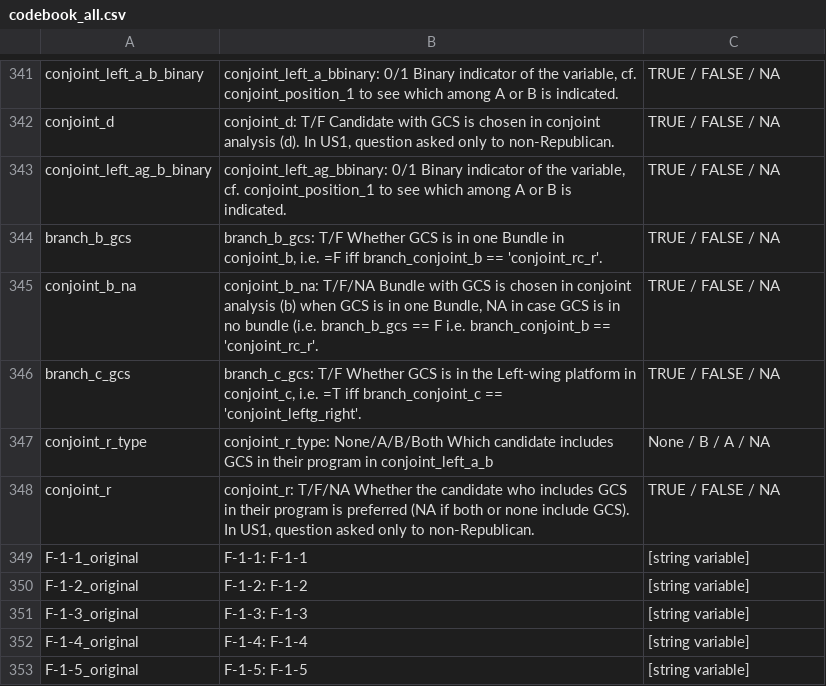
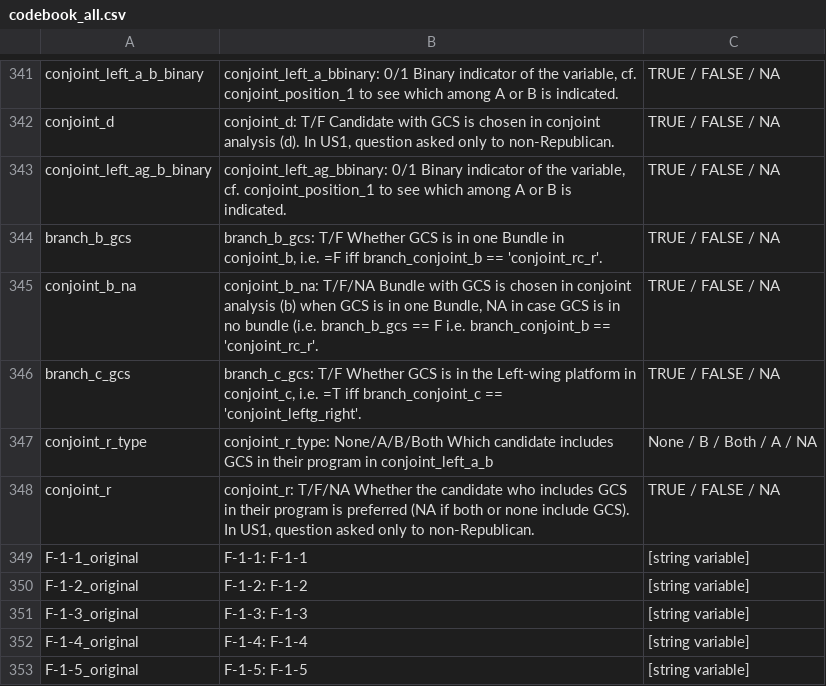
Before and after one commit to bixiou/global_tax_attitudes, a CSV file: data/codebook_all.csv, drawn as a sheet; only a part is shown, gaps mark what is left out.

```diff
--- a/data/codebook_all.csv
+++ b/data/codebook_all.csv
@@ -913,3 +913,3 @@ conjoint_b_na,"conjoint_b_na: T/F/NA Bundle with GCS is chosen in conjoint analy
 branch_c_gcs,"branch_c_gcs: T/F Whether GCS is in the Left-wing platform in conjoint_c, i.e. =T iff branch_conjoint_c == 'conjoint_leftg_right'.",TRUE / FALSE / NA
-conjoint_r_type,conjoint_r_type: None/A/B/Both Which candidate includes GCS in their program in conjoint_left_a_b,None / B / A / NA
+conjoint_r_type,conjoint_r_type: None/A/B/Both Which candidate includes GCS in their program in conjoint_left_a_b,None / B / Both / A / NA
 conjoint_r,"conjoint_r: T/F/NA Whether the candidate who includes GCS in their program is preferred (NA if both or none include GCS). In US1, question asked only to non-Republican.",TRUE / FALSE / NA
```
Also changed, not shown: data/codebook_eu.csv, data/codebook_us1.csv, 5 other files.
